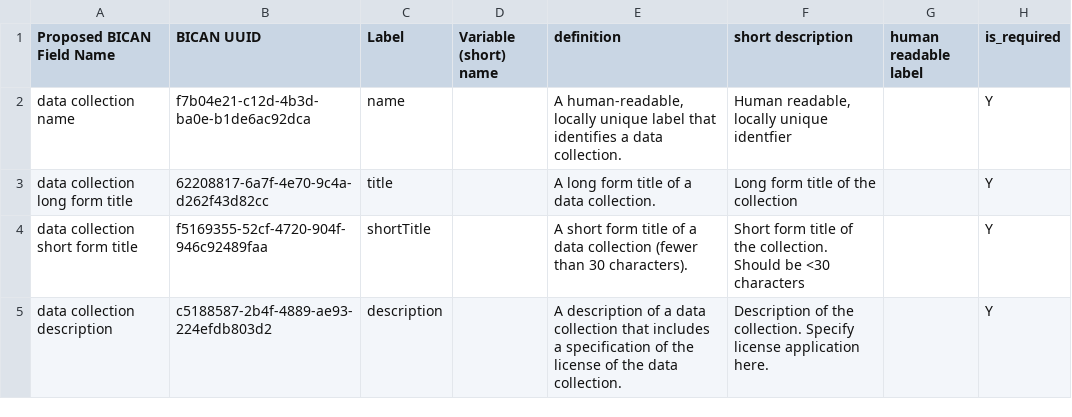
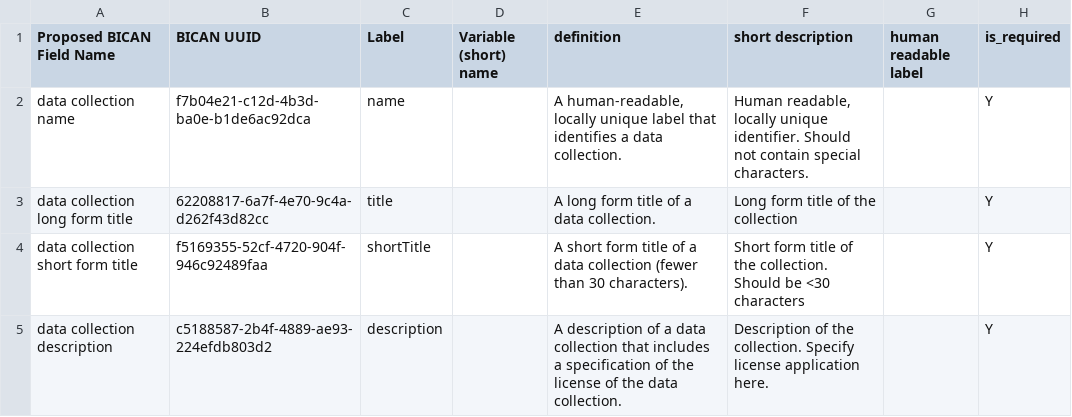
Before and after one commit to brain-bican/metadata-schemas, a CSV file: docs/schemas/project-registration-bican/DataCollection-metadata.csv, drawn as a sheet; only a part is shown; the diff covers the shown part only; the diff names each change by its address in the sheet, - before the commit and + after, or states it on an @@ line.

Commit message:
Remove accessControl code/description and clarify some descritions of fields

```diff
--- a/docs/schemas/project-registration-bican/DataCollection-metadata.csv
+++ b/docs/schemas/project-registration-bican/DataCollection-metadata.csv
-F2 (short description): …locally unique identfier
+F2 (short description): …locally unique identifier. Should not contain special characters.
```
Also changed, not shown: 2 removed rows and 8 edited cells elsewhere in this file.
